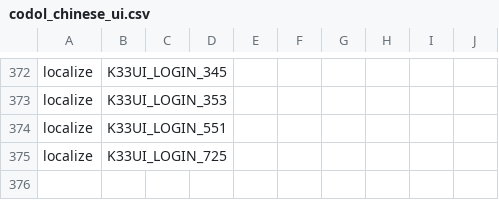
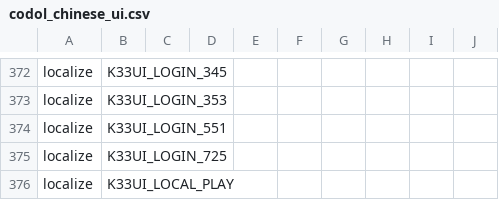
Before and after one commit to nucleur16/cod-offline-1.1.1.13, a CSV file: zone_source/codol_chinese_ui.csv, drawn as a sheet; only a part is shown, gaps mark what is left out; the diff names each change by its address in the sheet, - before the commit and + after, or states it on an @@ line.

```diff
--- a/zone_source/codol_chinese_ui.csv
+++ b/zone_source/codol_chinese_ui.csv
+row 376: localize | K33UI_LOCAL_PLAY
```
Also changed, not shown: zone_source/codol_english_ui.csv, 6 other files.
